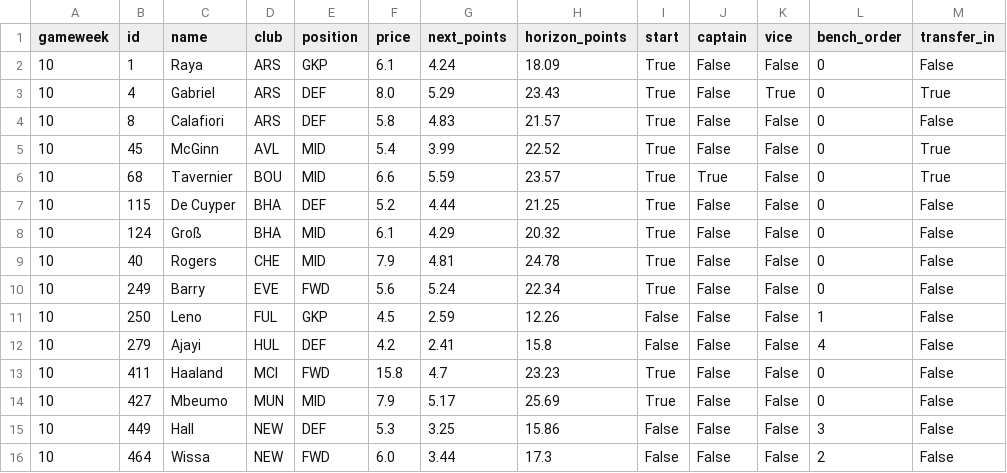
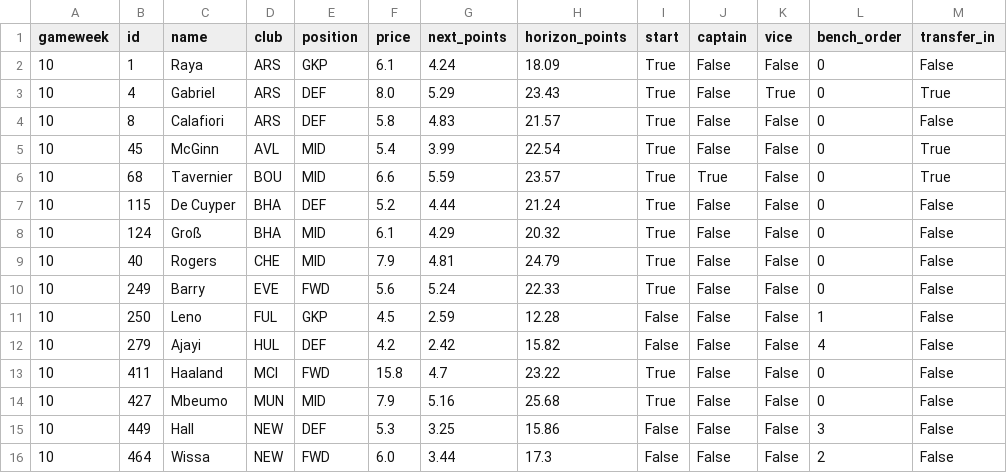
Before and after one commit to Punit-7/pl-analytics, a CSV file: modelling/reports/fpl_squad.csv, drawn as a sheet; only a part is shown; the diff names each change by its address in the sheet, - before the commit and + after, or states it on an @@ line.

```diff
--- a/modelling/reports/fpl_squad.csv
+++ b/modelling/reports/fpl_squad.csv
-H5 (horizon_points): 22.52
+H5 (horizon_points): 22.54
-H7 (horizon_points): 21.25
+H7 (horizon_points): 21.24
-H9 (horizon_points): 24.78
+H9 (horizon_points): 24.79
-H10 (horizon_points): 22.34
+H10 (horizon_points): 22.33
-H11 (horizon_points): 12.26
+H11 (horizon_points): 12.28
-G12 (next_points): 2.41
+G12 (next_points): 2.42
-H12 (horizon_points): 15.8
+H12 (horizon_points): 15.82
-H13 (horizon_points): 23.23
+H13 (horizon_points): 23.22
-G14 (next_points): 5.17
+G14 (next_points): 5.16
-H14 (horizon_points): 25.69
+H14 (horizon_points): 25.68
```
Also changed, not shown: 6 other files.
